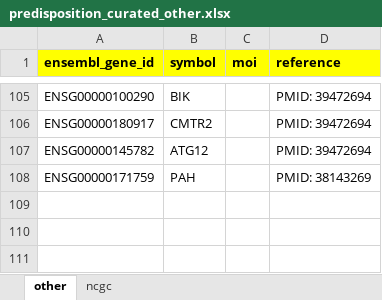
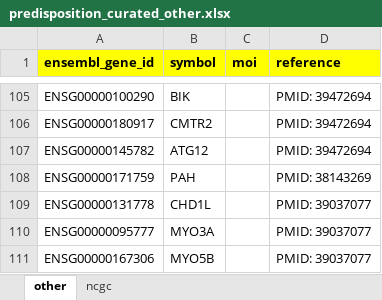
Before and after one commit to sigven/geneOncoX, an Excel workbook: data-raw/predisposition/curated_genes/predisposition_curated_other.xlsx, sheet other, drawn as a sheet; only a part is shown, gaps mark what is left out; values as stored, in another font and other column widths than the file's, no borders; the diff names each change by its address in the sheet, - before the commit and + after, or states it on an @@ line.

Commit message:
Added mor CPG genes

```diff
--- a/data-raw/predisposition/curated_genes/predisposition_curated_other.xlsx (sheet other)
+++ b/data-raw/predisposition/curated_genes/predisposition_curated_other.xlsx (sheet other)
+row 109: ENSG00000131778 | CHD1L |  | PMID: 39037077
+row 110: ENSG00000095777 | MYO3A |  | PMID: 39037077
+row 111: ENSG00000167306 | MYO5B |  | PMID: 39037077
```
Also changed, not shown: 3 other files.
